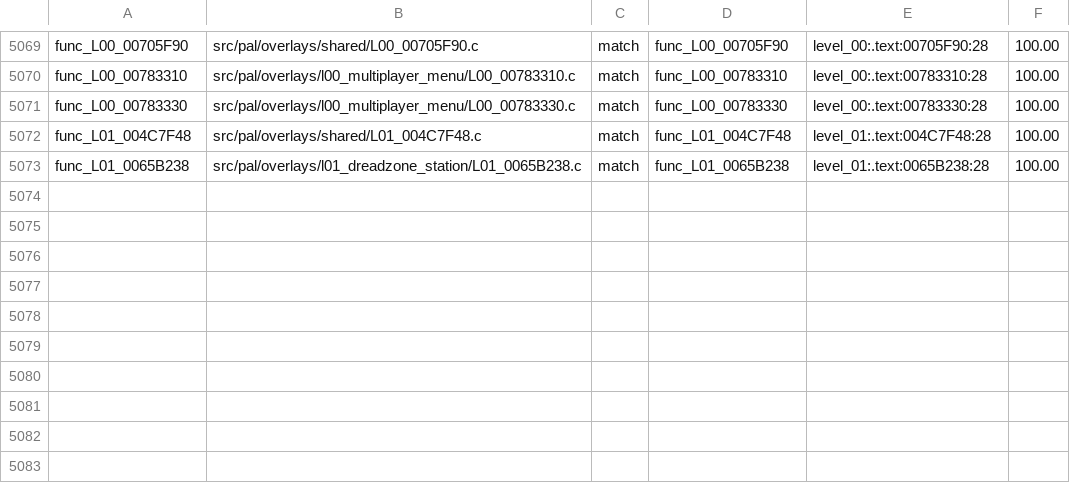
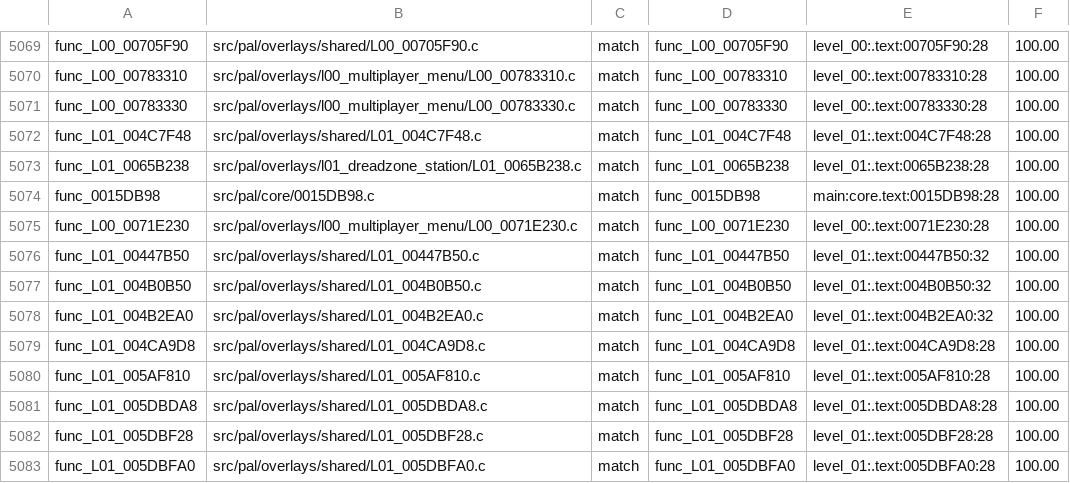
Before and after one commit to OpenRAC/rac4-decomp, a TSV file: config/pal/map.tsv, drawn as a sheet; only a part is shown, gaps mark what is left out; the diff names each change by its address in the sheet, - before the commit and + after, or states it on an @@ line.

Commit message:
Match PAL batch 65: 10 functions (292 bytes)

```diff
--- a/config/pal/map.tsv
+++ b/config/pal/map.tsv
+row 5074: func_0015DB98 | src/pal/core/0015DB98.c | match | func_0015DB98 | main:core.text:0015DB98:28 | 100.00
+row 5075: func_L00_0071E230 | src/pal/overlays/l00_multiplayer_menu/L00_0071E230.c | match | func_L00_0071E230 | level_00:.text:0071E230:28 | 100.00
+row 5076: func_L01_00447B50 | src/pal/overlays/shared/L01_00447B50.c | match | func_L01_00447B50 | level_01:.text:00447B50:32 | 100.00
+row 5077: func_L01_004B0B50 | src/pal/overlays/shared/L01_004B0B50.c | match | func_L01_004B0B50 | level_01:.text:004B0B50:32 | 100.00
+row 5078: func_L01_004B2EA0 | src/pal/overlays/shared/L01_004B2EA0.c | match | func_L01_004B2EA0 | level_01:.text:004B2EA0:32 | 100.00
+row 5079: func_L01_004CA9D8 | src/pal/overlays/shared/L01_004CA9D8.c | match | func_L01_004CA9D8 | level_01:.text:004CA9D8:28 | 100.00
+row 5080: func_L01_005AF810 | src/pal/overlays/shared/L01_005AF810.c | match | func_L01_005AF810 | level_01:.text:005AF810:28 | 100.00
+row 5081: func_L01_005DBDA8 | src/pal/overlays/shared/L01_005DBDA8.c | match | func_L01_005DBDA8 | level_01:.text:005DBDA8:28 | 100.00
+row 5082: func_L01_005DBF28 | src/pal/overlays/shared/L01_005DBF28.c | match | func_L01_005DBF28 | level_01:.text:005DBF28:28 | 100.00
+row 5083: func_L01_005DBFA0 | src/pal/overlays/shared/L01_005DBFA0.c | match | func_L01_005DBFA0 | level_01:.text:005DBFA0:28 | 100.00
```
Also changed, not shown: config/us/map.tsv, 12 other files.
